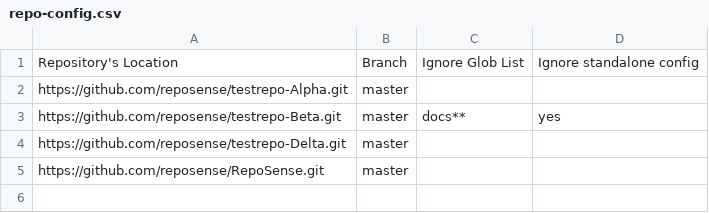
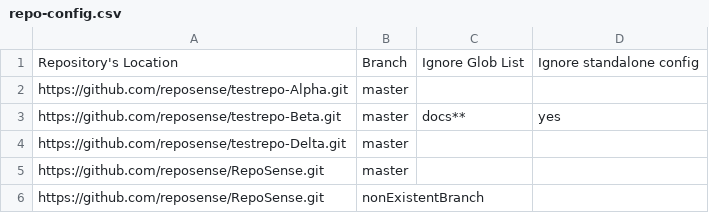
Before and after one commit to reposense/RepoSense, a CSV file: repo-config.csv, drawn as a sheet; the diff names each change by its address in the sheet, - before the commit and + after, or states it on an @@ line.

Commit message:
[#301] Hotfix: report folder not generated when failed to analyze repo (#302)
When we fail to clone/checkout a config's repository, we will
skip analyzing that repository, thus not generating its report folder.

However, as the config is still inside the config list, we will still add
that 'failed' config into summary.json. This will cause the dashboard
to crash as it tries to load a report folder which does not exist.

Let's update ReportGenerator to generate the report folder with
'empty' reports when failing to clone/checkout the repository, so as
to allow the dashboard to be viewed, and also allow the user to identify
errors in which repository config info given.

```diff
--- a/repo-config.csv
+++ b/repo-config.csv
+row 6: https://github.com/reposense/RepoSense.git | nonExistentBranch
```
Also changed, not shown: 9 other files.
